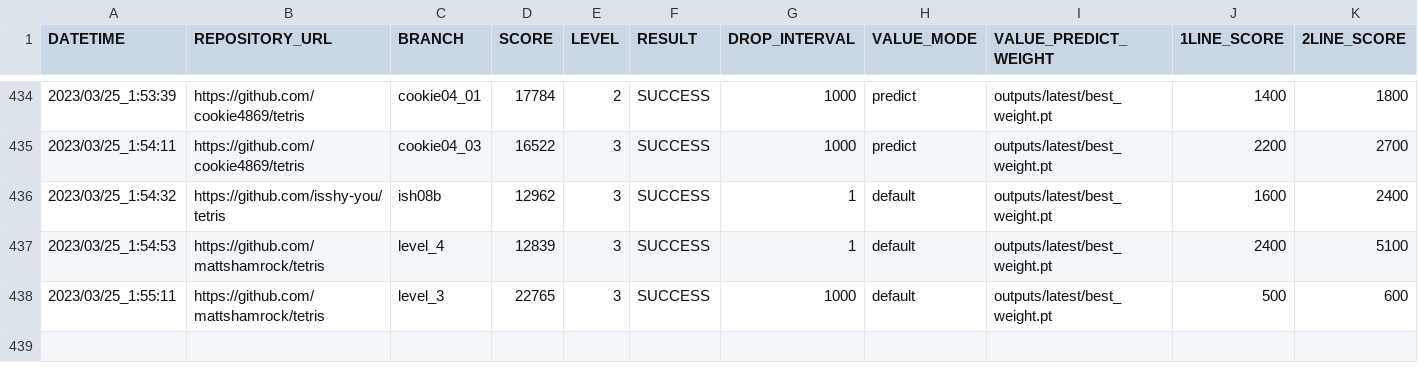
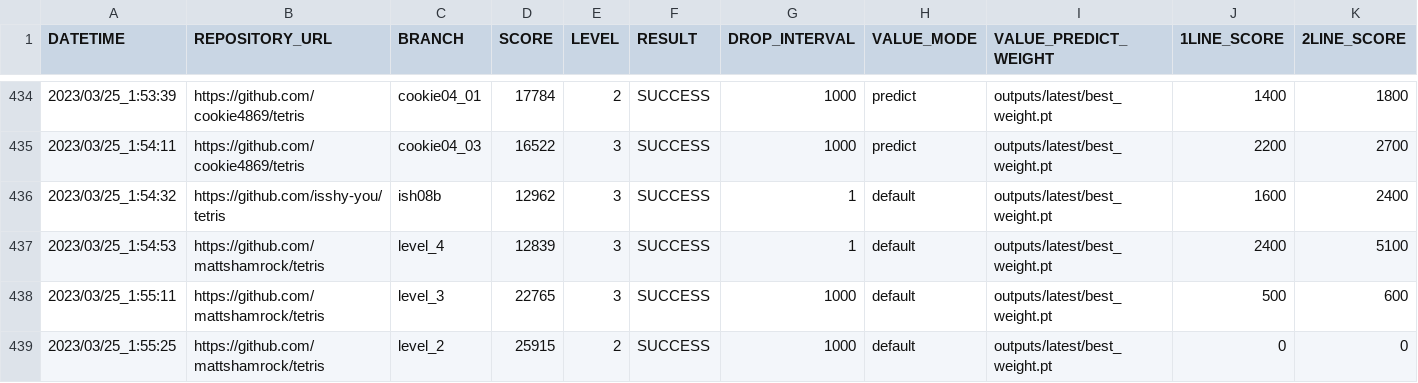
Before and after one commit to seigot/tetris_score_server, a CSV file: log/result.csv, drawn as a sheet; only a part is shown, gaps mark what is left out; rows hold the shown columns only; the diff names each change by its address in the sheet, - before the commit and + after, or states it on an @@ line.

Commit message:
update result

```diff
--- a/log/result.csv
+++ b/log/result.csv
+row 439: 2023/03/25_1:55:25 | https://github.com/mattshamrock/tetris | level_2 | 25915 | 2 | SUCCESS | 1000 | default | outputs/latest/best_weight.pt | 0 | 0
```
Also changed, not shown: log/result_level_2.csv, log/result_ranking_level_2.csv, 10 other files.
